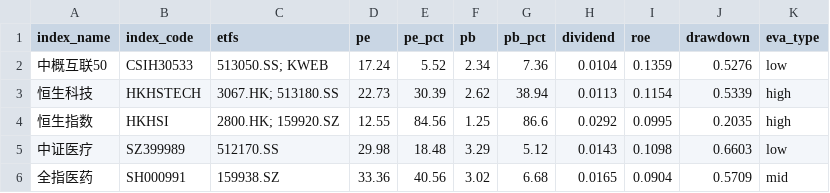
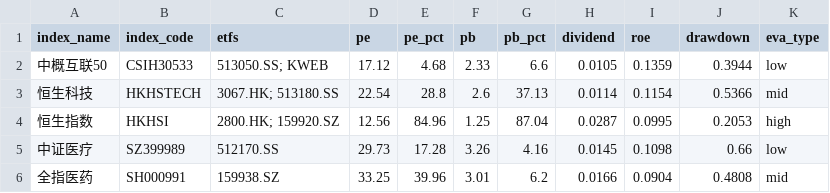
Before and after one commit to lingxuzi/etf-dashboard-auto, a CSV file: docs/assets.csv, drawn as a sheet; only a part is shown; the diff covers the shown part only.

```diff
--- a/docs/assets.csv
+++ b/docs/assets.csv
@@ -1,6 +1,6 @@
 index_name,index_code,etfs,pe,pe_pct,pb,pb_pct,dividend,roe,drawdown,eva_type
-中概互联50,CSIH30533,513050.SS; KWEB,17.24,5.52,2.34,7.36,0.0104,0.1359,0.5276,low
-恒生科技,HKHSTECH,3067.HK; 513180.SS,22.73,30.39,2.62,38.94,0.0113,0.1154,0.5339,high
-恒生指数,HKHSI,2800.HK; 159920.SZ,12.55,84.56,1.25,86.6,0.0292,0.0995,0.2035,high
-中证医疗,SZ399989,512170.SS,29.98,18.48,3.29,5.12,0.0143,0.1098,0.6603,low
-全指医药,SH000991,159938.SZ,33.36,40.56,3.02,6.68,0.0165,0.0904,0.5709,mid
+中概互联50,CSIH30533,513050.SS; KWEB,17.12,4.68,2.33,6.6,0.0105,0.1359,0.3944,low
+恒生科技,HKHSTECH,3067.HK; 513180.SS,22.54,28.8,2.6,37.13,0.0114,0.1154,0.5366,mid
+恒生指数,HKHSI,2800.HK; 159920.SZ,12.56,84.96,1.25,87.04,0.0287,0.0995,0.2053,high
+中证医疗,SZ399989,512170.SS,29.73,17.28,3.26,4.16,0.0145,0.1098,0.66,low
+全指医药,SH000991,159938.SZ,33.25,39.96,3.01,6.2,0.0166,0.0904,0.4808,mid
```
Also changed, not shown: 77 edited cells elsewhere in this file.
